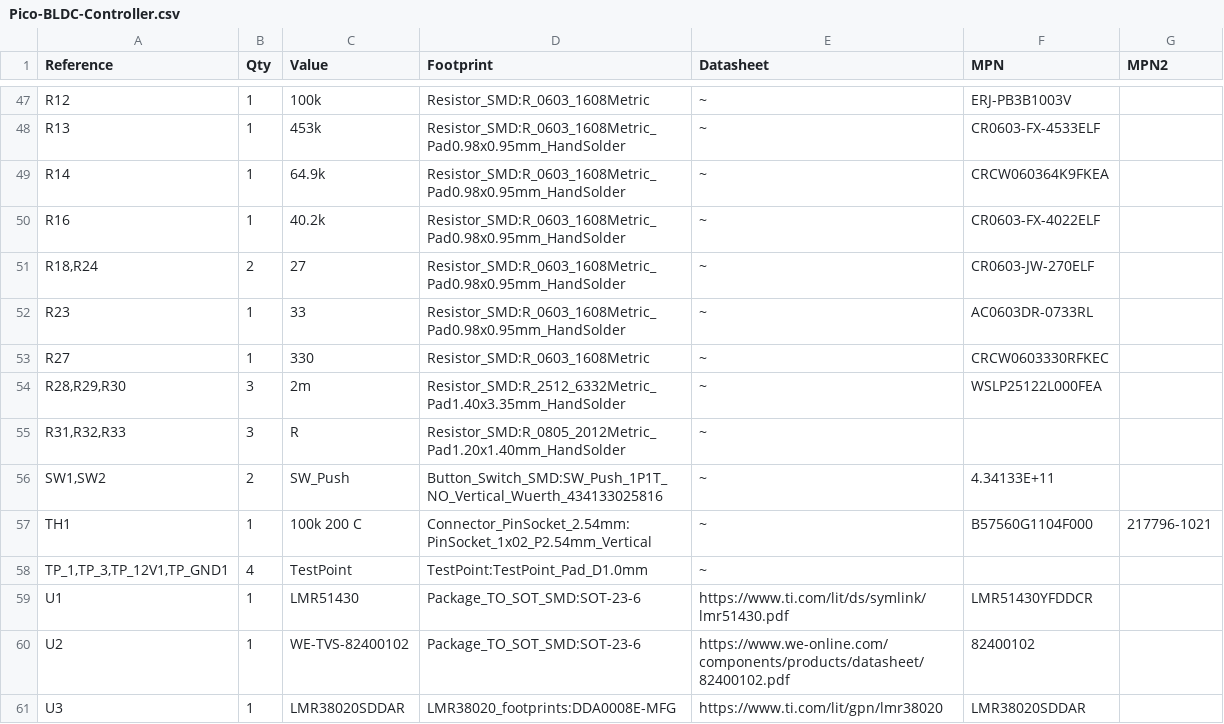
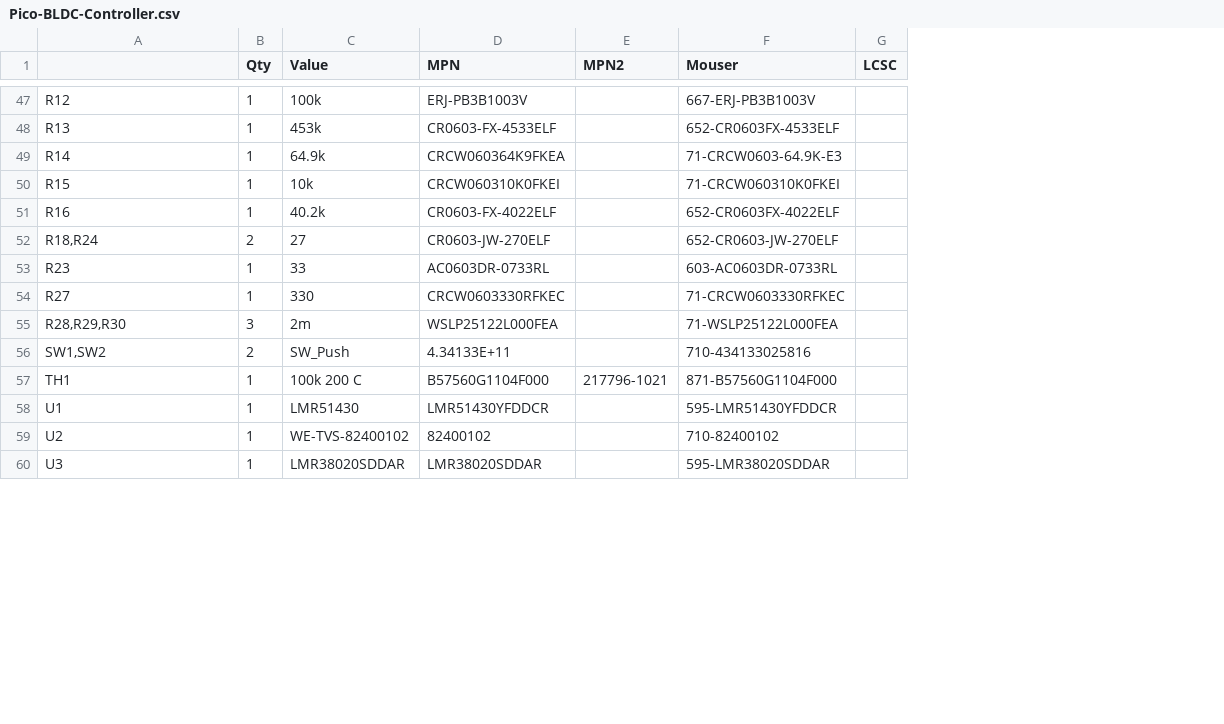
Before and after one commit to syauqi-alias/Pico-BLDC-Controller, a CSV file: Pico-BLDC-Controller.csv, drawn as a sheet; only a part is shown, gaps mark what is left out; removed rows and columns are numbered as before the commit, all else as after; the diff covers the shown part only; the diff names each change by its address in the sheet, - before the commit and + after, or states it on an @@ line.

```diff
--- a/Pico-BLDC-Controller.csv
+++ b/Pico-BLDC-Controller.csv
-column D (Footprint), rows 47-54: Resistor_SMD:R_0603_1608Metric | Resistor_SMD:R_0603_1608Metric_Pad0.98x0.95mm_HandSolder | Resistor_SMD:R_0603_1608Metric_Pad0.98x0.95mm_HandSolder | Resistor_SMD:R_0603_1608Metric_Pad0.98x0.95mm_HandSolder | Resistor_SMD:R_0603_1608Metric_Pad0.98x0.95mm_HandSolder | Resistor_SMD:R_0603_1608Metric_Pad0.98x0.95mm_HandSolder | Resistor_SMD:R_0603_1608Metric | Resistor_SMD:R_2512_6332Metric_Pad1.40x3.35mm_HandSolder; rows 56-57: Button_Switch_SMD:SW_Push_1P1T_NO_Vertical_Wuerth_434133025816 | Connector_PinSocket_2.54mm:PinSocket_1x02_P2.54mm_Vertical; rows 59-61: Package_TO_SOT_SMD:SOT-23-6 | Package_TO_SOT_SMD:SOT-23-6 | LMR38020_footprints:DDA0008E-MFG
-column E (Datasheet), rows 47-54: all ~; rows 56-57: ~ | ~; rows 59-61: https://www.ti.com/lit/ds/symlink/lmr51430.pdf | https://www.we-online.com/components/products/datasheet/82400102.pdf | https://www.ti.com/lit/gpn/lmr38020
+column F (Mouser), rows 47-49: 667-ERJ-PB3B1003V | 652-CR0603FX-4533ELF | 71-CRCW0603-64.9K-E3; rows 51-60: 652-CR0603FX-4022ELF | 652-CR0603-JW-270ELF | 603-AC0603DR-0733RL | 71-CRCW0603330RFKEC | 71-WSLP25122L000FEA | 710-434133025816 | 871-B57560G1104F000 | 595-LMR51430YFDDCR | 710-82400102 | 595-LMR38020SDDAR
+column G (LCSC), empty
-A1: Reference
+A1: (empty)
+row 50: R15 | 1 | 10k | CRCW060310K0FKEI |  | 71-CRCW060310K0FKEI
-row 55: R31,R32,R33 | 3 | R | Resistor_SMD:R_0805_2012Metric_Pad1.20x1.40mm_HandSolder | ~
-row 58: TP_1,TP_3,TP_12V1,TP_GND1 | 4 | TestPoint | TestPoint:TestPoint_Pad_D1.0mm | ~
```
Also changed, not shown: 5 added rows, 5 removed rows and 2 edited cells elsewhere in this file, 31 other files.
